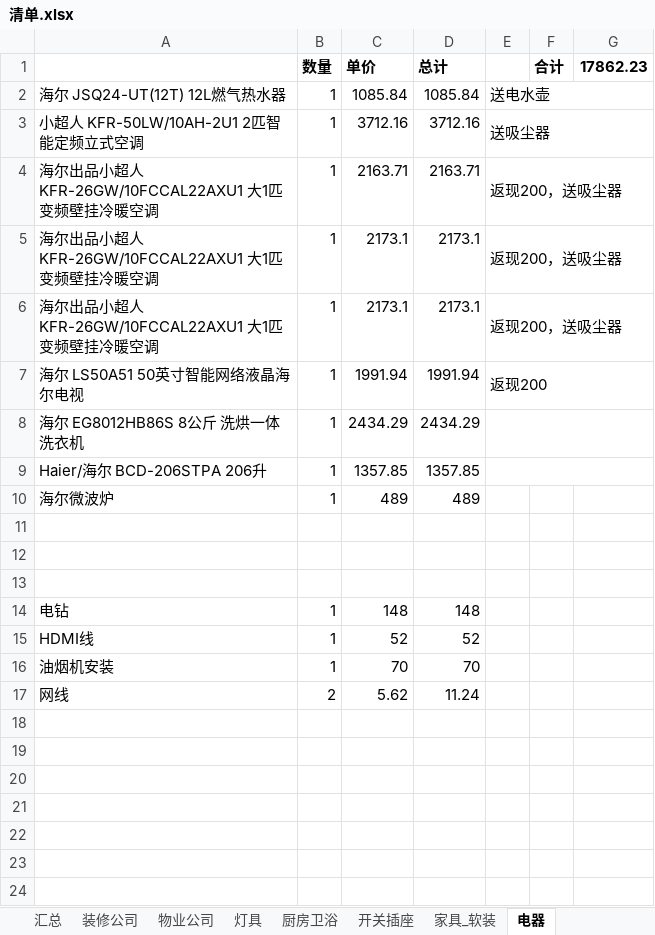
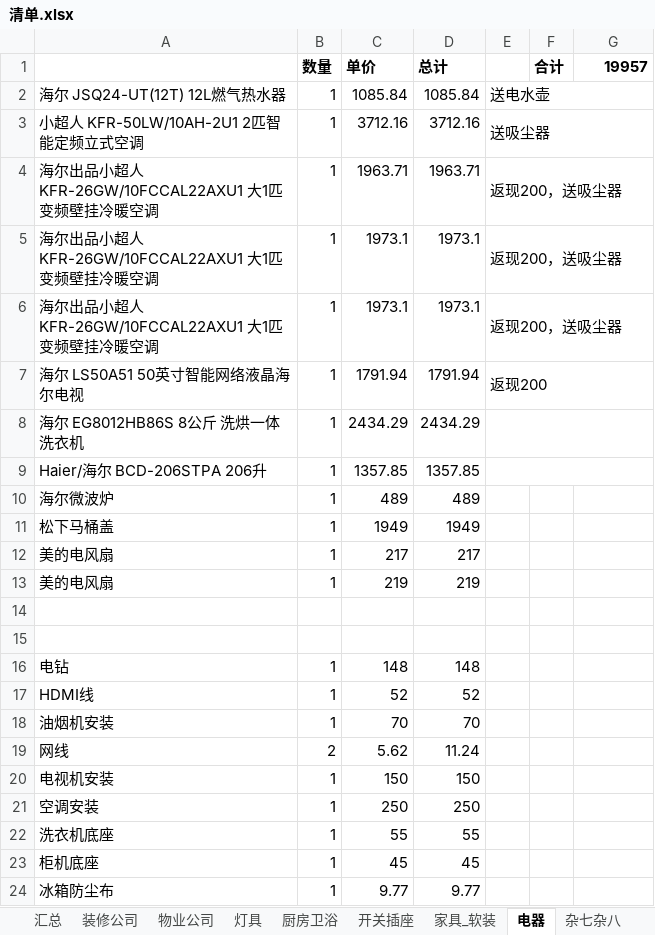
Before and after one commit to cnmud/wRayaBareru4ACatrephaDRAbECuMawA, an Excel workbook: 我的家/装修/清单.xlsx, sheet 电器, drawn as a sheet; values as stored, in another font and other column widths than the file's, no borders; the diff names each change by its address in the sheet, - before the commit and + after, or states it on an @@ line.

```diff
--- a/我的家/装修/清单.xlsx (sheet 电器)
+++ b/我的家/装修/清单.xlsx (sheet 电器)
+sheet tab: 杂七杂八
-G1: 17862.23
+G1: 19957
-C4 (单价): 2163.71
+C4 (单价): 1963.71
-D4 (总计): 2163.71
+D4 (总计): 1963.71
-C5:C6 (单价): 2173.1
+C5:C6 (单价): 1973.1
-D5:D6 (总计): 2173.1
+D5:D6 (总计): 1973.1
-C7 (单价): 1991.94
+C7 (单价): 1791.94
-D7 (总计): 1991.94
+D7 (总计): 1791.94
-row 11: (empty)
+row 11: 松下马桶盖 | 1 | 1949 | 1949
+row 12: 美的电风扇 | 1 | 217 | 217
+row 13: 美的电风扇 | 1 | 219 | 219
+row 20: 电视机安装 | 1 | 150 | 150
+row 21: 空调安装 | 1 | 250 | 250
+row 22: 洗衣机底座 | 1 | 55 | 55
+row 23: 柜机底座 | 1 | 45 | 45
+row 24: 冰箱防尘布 | 1 | 9.77 | 9.77
```
Also changed, not shown: sheet 家具_软装, sheet 汇总, formulas that keep their value, 我的家/公积金.xlsx, 3 other files.
